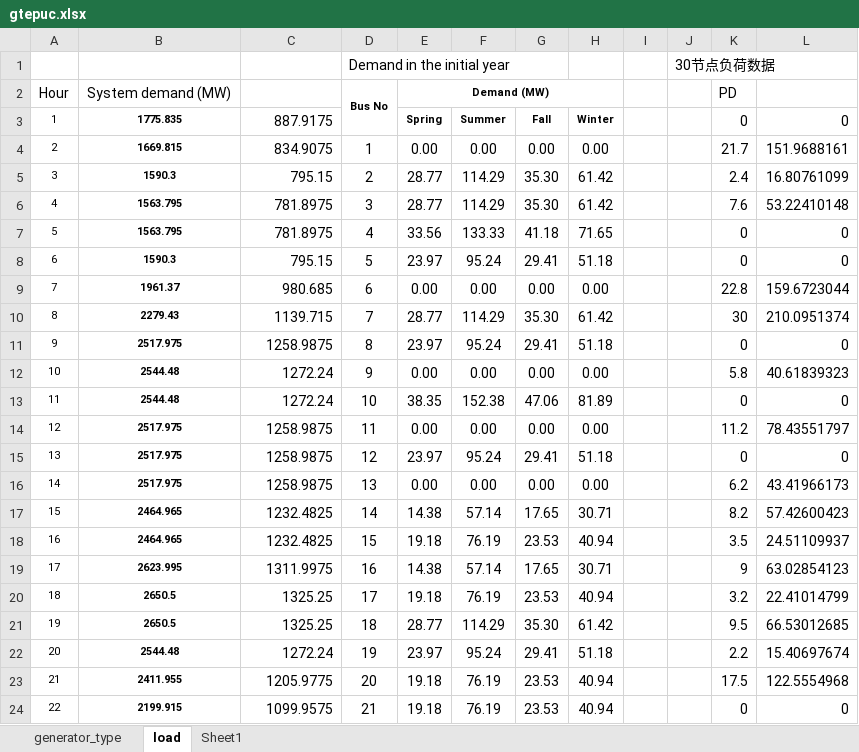
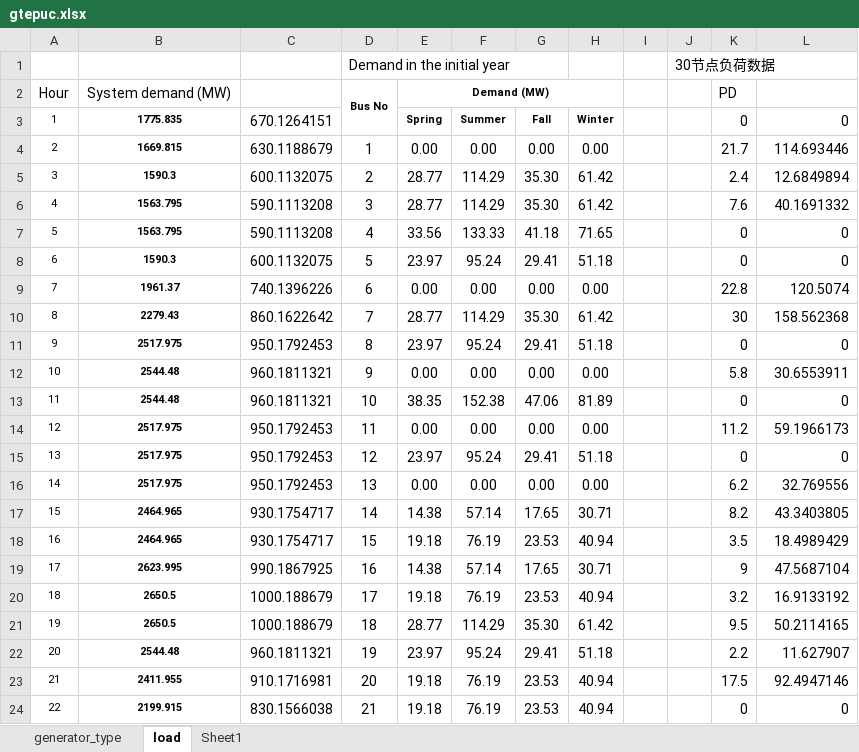
Before and after one commit to YoliWaiWai/TEPwithCEF, an Excel workbook: 20250328/gtepuc.xlsx, sheet load, drawn as a sheet; only a part is shown; values as stored, in another font and other column widths than the file's, no borders; the diff covers the shown part only; the diff names each change by its address in the sheet, - before the commit and + after, or states it on an @@ line.

```diff
--- a/20250328/gtepuc.xlsx (sheet load)
+++ b/20250328/gtepuc.xlsx (sheet load)
-C3: 887.9175
+C3: 670.1264151
-C4: 834.9075
+C4: 630.1188679
-L4: 151.9688161
+L4: 114.693446
-C5: 795.15
+C5: 600.1132075
-L5: 16.80761099
+L5: 12.6849894
-C6:C7: 781.8975
+C6:C7: 590.1113208
-L6: 53.22410148
+L6: 40.1691332
-C8: 795.15
+C8: 600.1132075
-C9: 980.685
+C9: 740.1396226
-L9: 159.6723044
+L9: 120.5074
-C10: 1139.715
+C10: 860.1622642
-L10: 210.0951374
+L10: 158.562368
-C11: 1258.9875
+C11: 950.1792453
-C12:C13: 1272.24
+C12:C13: 960.1811321
-L12: 40.61839323
+L12: 30.6553911
-C14:C16: 1258.9875
+C14:C16: 950.1792453
-L14: 78.43551797
+L14: 59.1966173
-L16: 43.41966173
+L16: 32.769556
-C17:C18: 1232.4825
+C17:C18: 930.1754717
-L17: 57.42600423
+L17: 43.3403805
-L18: 24.51109937
+L18: 18.4989429
-C19: 1311.9975
+C19: 990.1867925
-L19: 63.02854123
+L19: 47.5687104
-C20:C21: 1325.25
+C20:C21: 1000.188679
-L20: 22.41014799
+L20: 16.9133192
-L21: 66.53012685
+L21: 50.2114165
-C22: 1272.24
+C22: 960.1811321
-L22: 15.40697674
+L22: 11.627907
-C23: 1205.9775
+C23: 910.1716981
-L23: 122.5554968
+L23: 92.4947146
-C24: 1099.9575
+C24: 830.1566038
```
Also changed, not shown: 9 edited cells elsewhere in this sheet, formulas that keep their value, gtepuc.xlsx, 35 other files.
